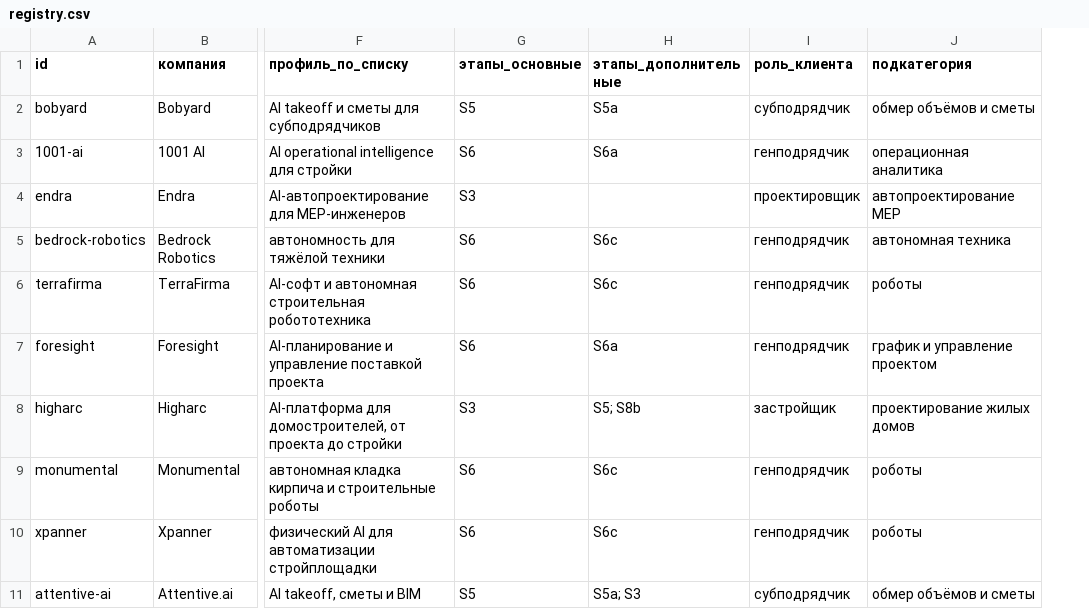
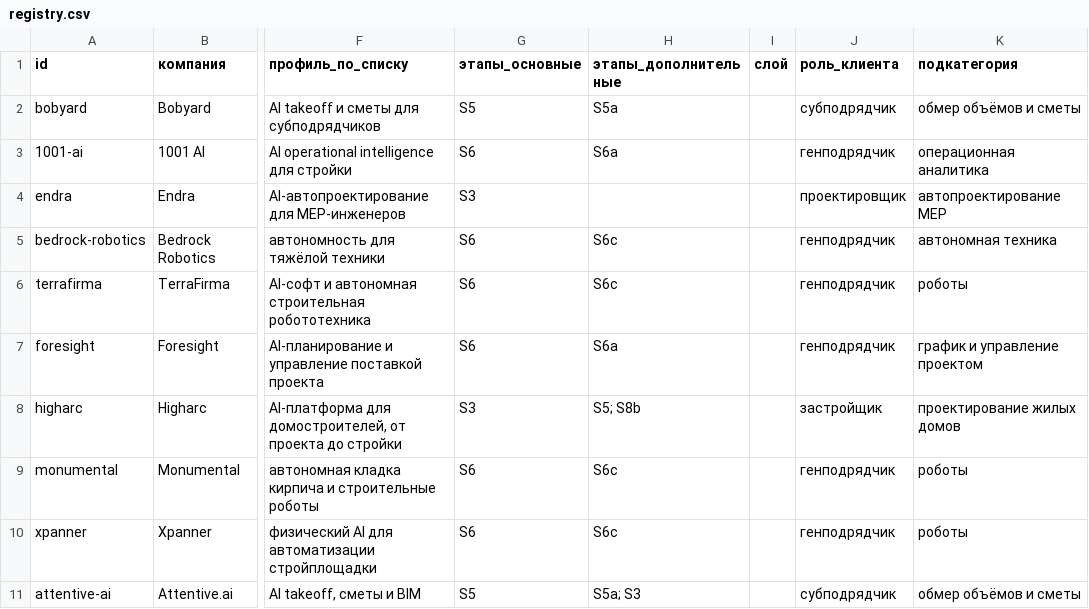
Before and after one commit to Gutdesign/Hypothesis, a CSV file: site/registry.csv, drawn as a sheet; only a part is shown, gaps mark what is left out; the diff covers the shown part only; the diff names each change by its address in the sheet, - before the commit and + after, or states it on an @@ line.

```diff
--- a/site/registry.csv
+++ b/site/registry.csv
+column I (слой), empty
```
Also changed, not shown: 63 edited cells elsewhere in this file, knowledge/companies/registry.csv, 6 other files.
